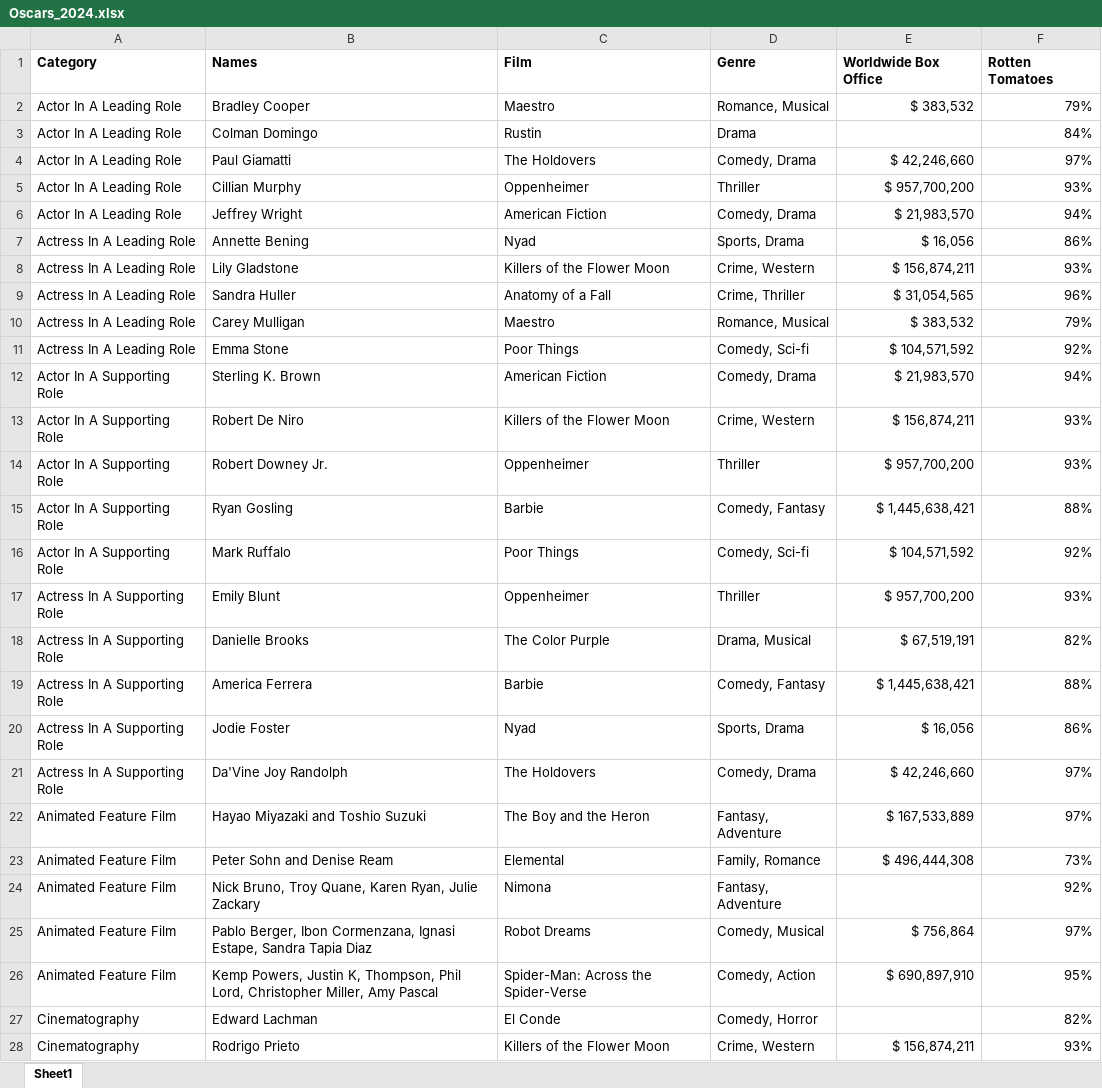
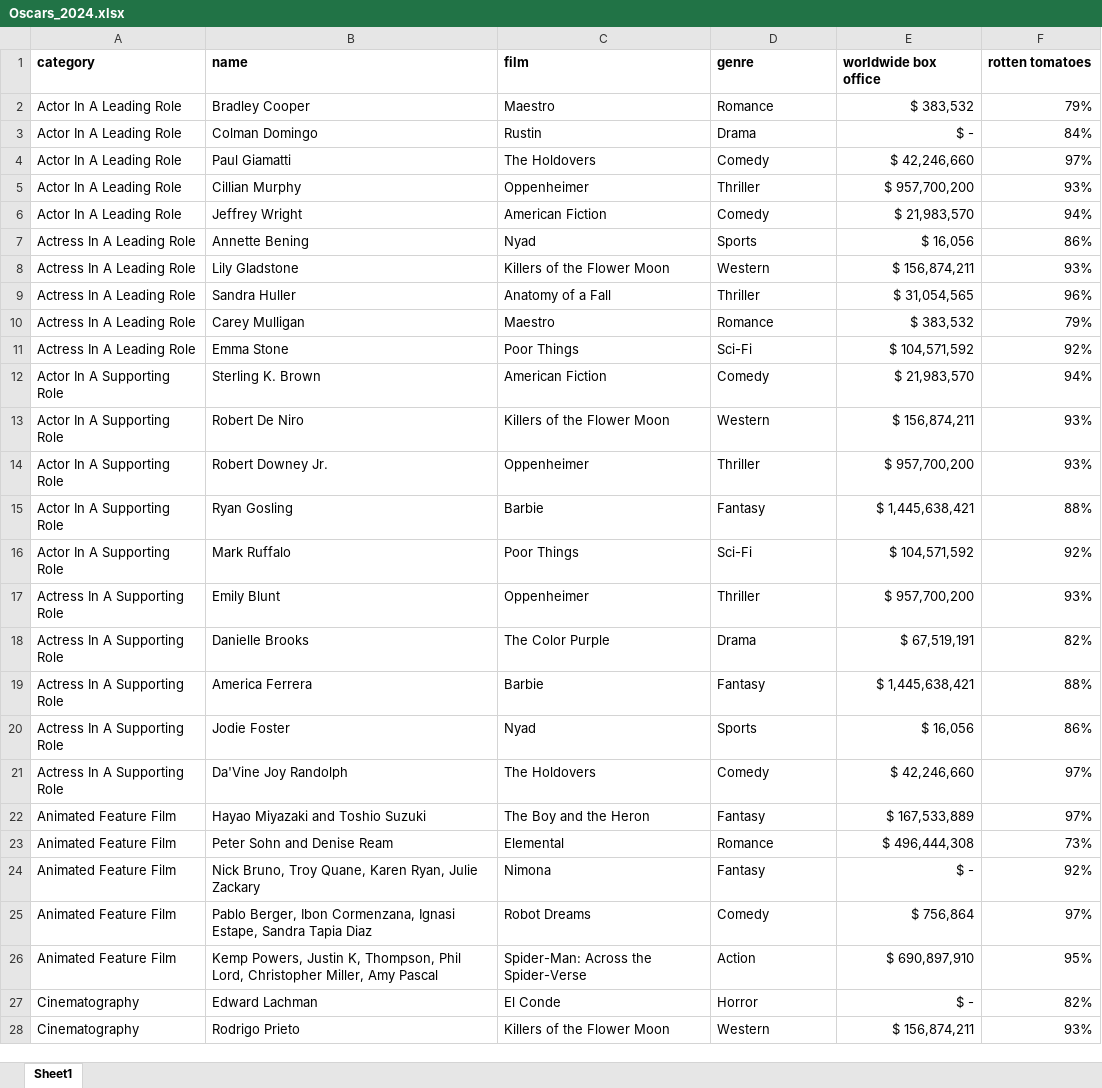
Before and after one commit to memu1227/Oscars, an Excel workbook: Oscars_2024.xlsx, sheet Sheet1, drawn as a sheet; only a part is shown; values as stored, in another font and other column widths than the file's, no borders; removed rows and columns are numbered as before the commit, all else as after; the diff covers the shown part only; the diff names each change by its address in the sheet, - before the commit and + after, or states it on an @@ line.

```diff
--- a/Oscars_2024.xlsx (sheet Sheet1)
+++ b/Oscars_2024.xlsx (sheet Sheet1)
-row 1: Category | Names | Film | Genre | Worldwide Box Office | Rotten Tomatoes
+row 1: category | name | film | genre | worldwide box office | rotten tomatoes
-D2: Romance, Musical
+D2: Romance
-E3: (empty)
+E3: $ -
-D4: Comedy, Drama
+D4: Comedy
-D6: Comedy, Drama
+D6: Comedy
-D7: Sports, Drama
+D7: Sports
-D8: Crime, Western
+D8: Western
-D9: Crime, Thriller
+D9: Thriller
-D10: Romance, Musical
+D10: Romance
-D11: Comedy, Sci-fi
+D11: Sci-Fi
-D12: Comedy, Drama
+D12: Comedy
-D13: Crime, Western
+D13: Western
-D15: Comedy, Fantasy
+D15: Fantasy
-D16: Comedy, Sci-fi
+D16: Sci-Fi
-D18: Drama, Musical
+D18: Drama
-D19: Comedy, Fantasy
+D19: Fantasy
-D20: Sports, Drama
+D20: Sports
-D21: Comedy, Drama
+D21: Comedy
-D22: Fantasy, Adventure
+D22: Fantasy
-D23: Family, Romance
+D23: Romance
-D24: Fantasy, Adventure
+D24: Fantasy
-E24: (empty)
+E24: $ -
-D25: Comedy, Musical
+D25: Comedy
-D26: Comedy, Action
+D26: Action
-D27: Comedy, Horror
+D27: Horror
-E27: (empty)
+E27: $ -
-D28: Crime, Western
+D28: Western
```
Also changed, not shown: 100 edited cells elsewhere in this sheet, 1 other file.
